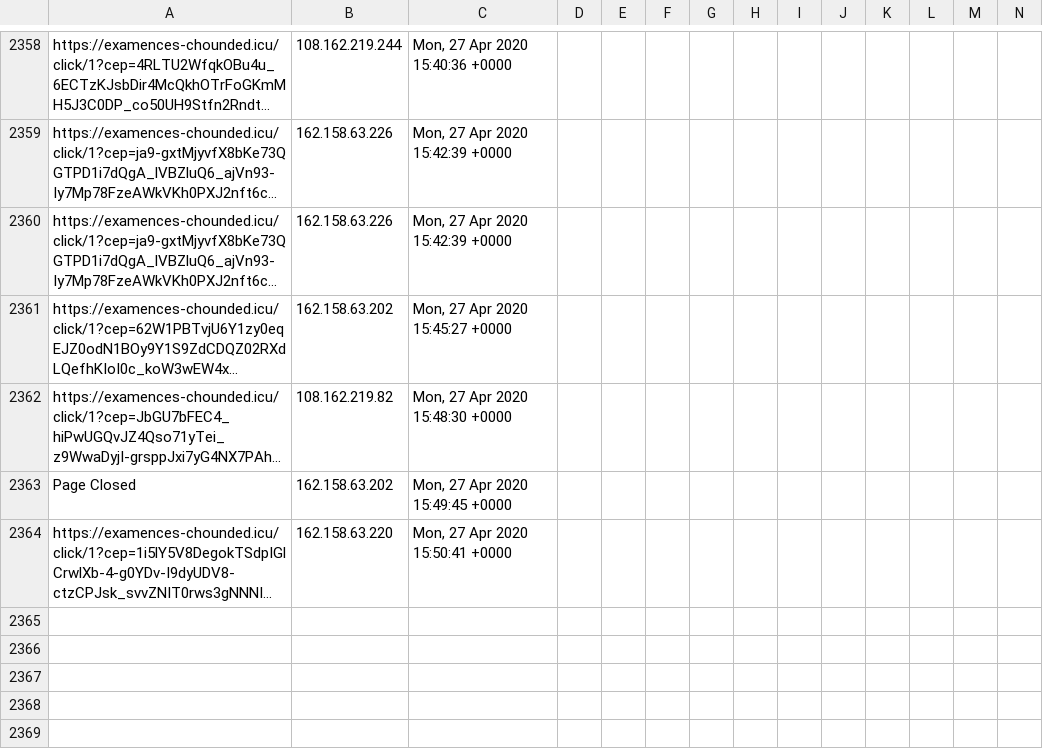
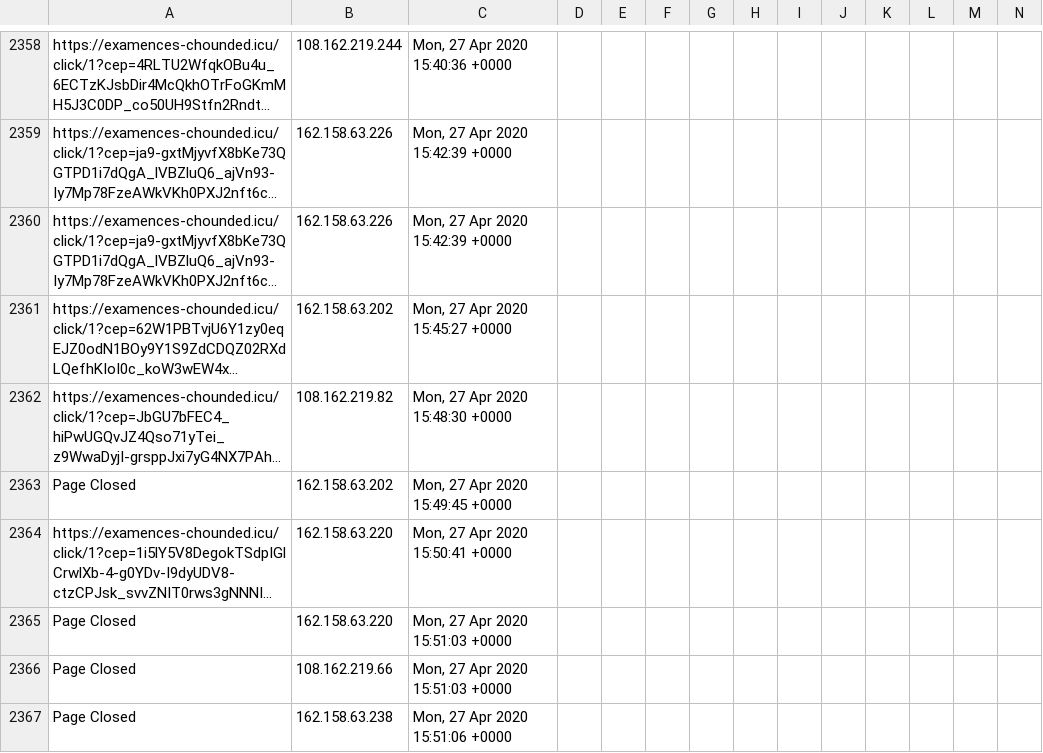
Before and after one commit to runacode/av_op, a CSV file: logs/2020__April.csv, drawn as a sheet; only a part is shown, gaps mark what is left out; long unchanged cells end in …; rows hold the shown columns only; the diff names each change by its address in the sheet, - before the commit and + after, or states it on an @@ line.

Commit message:
Site Editor Update

```diff
--- a/logs/2020__April.csv
+++ b/logs/2020__April.csv
+row 2365: Page Closed | 162.158.63.220 | Mon, 27 Apr 2020 15:51:03 +0000
+row 2366: Page Closed | 108.162.219.66 | Mon, 27 Apr 2020 15:51:03 +0000
+row 2367: Page Closed | 162.158.63.238 | Mon, 27 Apr 2020 15:51:06 +0000
```
